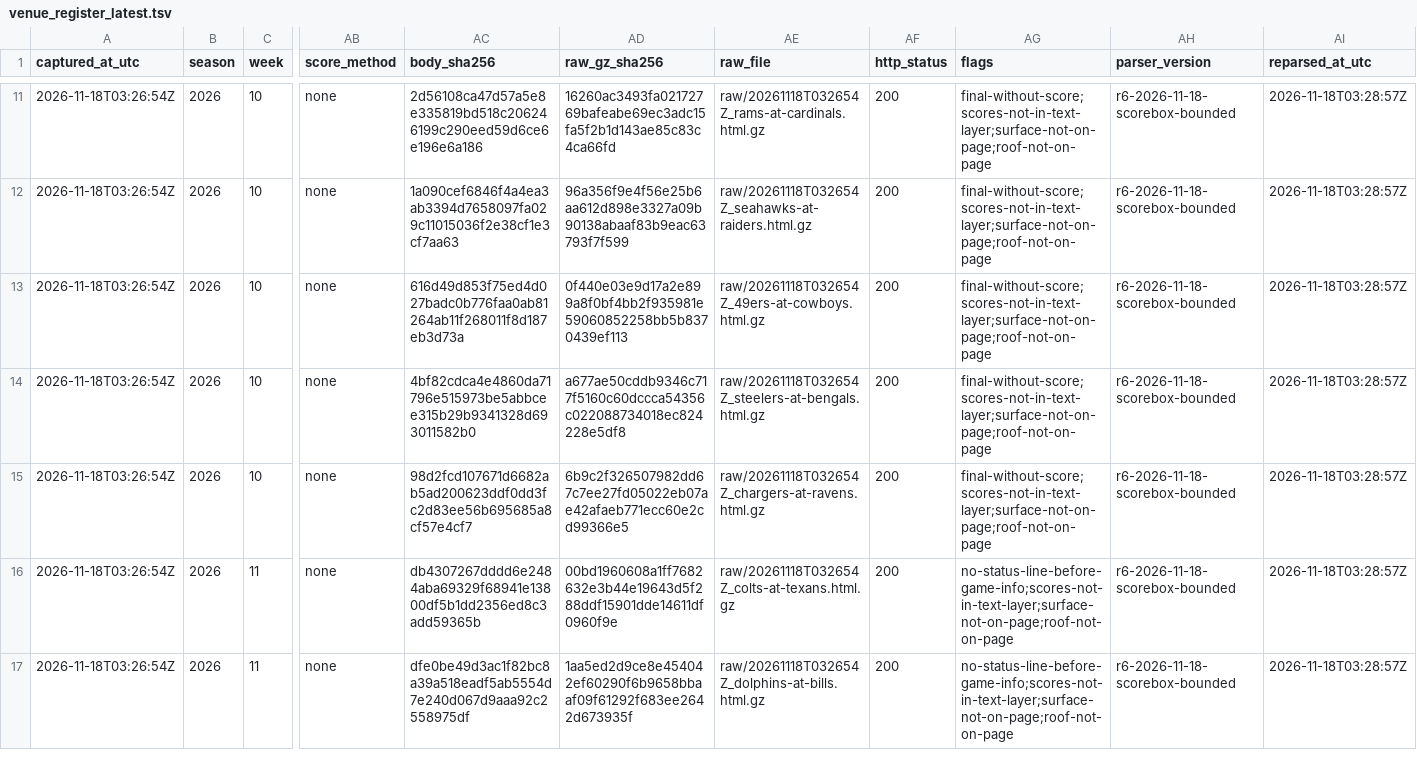
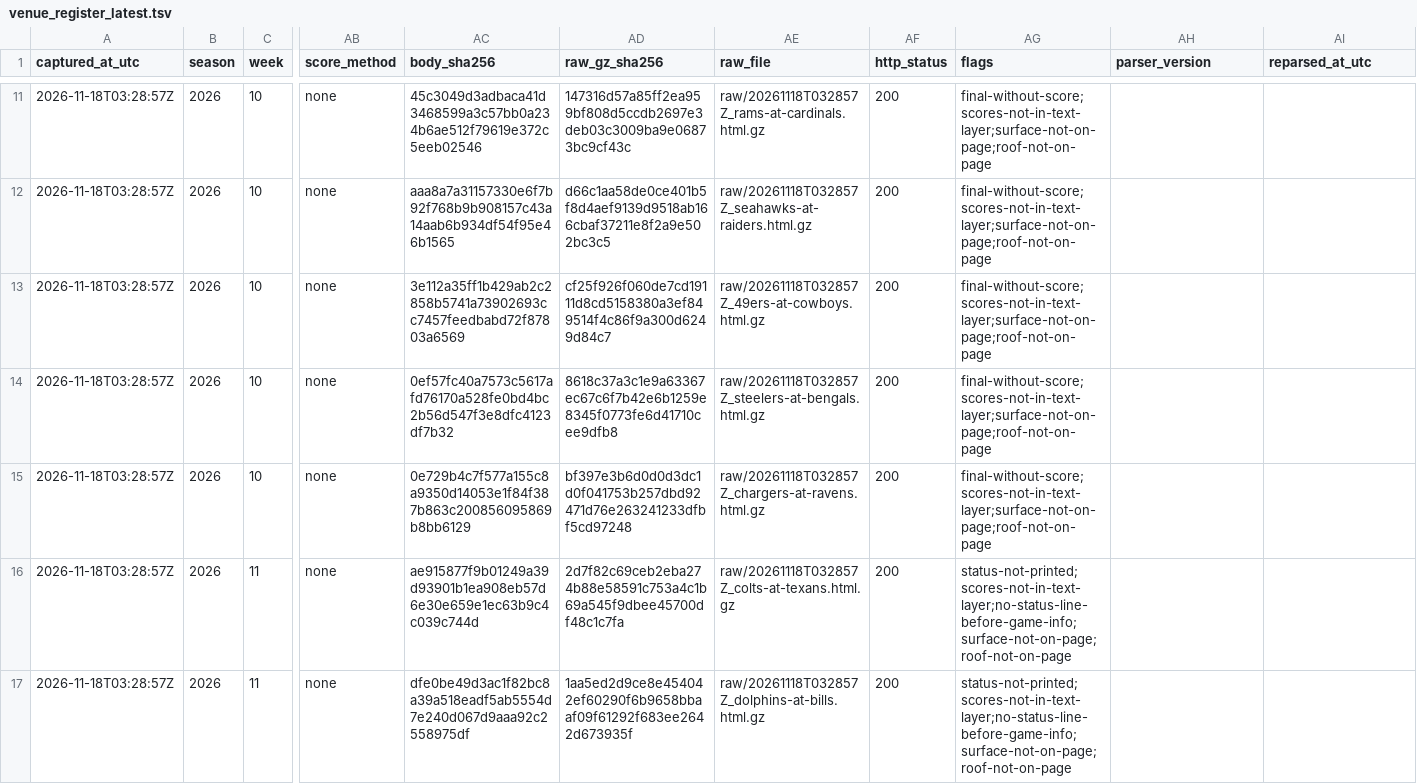
Before and after one commit to karagemop466-tech/X1, a TSV file: data/official/gamecentre/venue_register_latest.tsv, drawn as a sheet; only a part is shown, gaps mark what is left out; the diff covers the shown part only; the diff names each change by its address in the sheet, - before the commit and + after, or states it on an @@ line.

Commit message:
ci: official Game Center venue capture 2026-11-18T03:29:13Z

```diff
--- a/data/official/gamecentre/venue_register_latest.tsv
+++ b/data/official/gamecentre/venue_register_latest.tsv
-A11:A17 (captured_at_utc): 2026-11-18T03:26:54Z
+A11:A17 (captured_at_utc): 2026-11-18T03:28:57Z
-AC11 (body_sha256): 2d56108ca47d57a5e8e335819bd518c206246199c290eed59d6ce6e196e6a186
+AC11 (body_sha256): 45c3049d3adbaca41d3468599a3c57bb0a234b6ae512f79619e372c5eeb02546
-AD11 (raw_gz_sha256): 16260ac3493fa02172769bafeabe69ec3adc15fa5f2b1d143ae85c83c4ca66fd
+AD11 (raw_gz_sha256): 147316d57a85ff2ea959bf808d5ccdb2697e3deb03c3009ba9e06873bc9cf43c
-AE11 (raw_file): raw/20261118T032654Z_rams-at-cardinals.html.gz
+AE11 (raw_file): raw/20261118T032857Z_rams-at-cardinals.html.gz
-AH11:AH17 (parser_version): r6-2026-11-18-scorebox-bounded
+AH11:AH17 (parser_version): (empty)
-AI11:AI17 (reparsed_at_utc): 2026-11-18T03:28:57Z
+AI11:AI17 (reparsed_at_utc): (empty)
-AC12 (body_sha256): 1a090cef6846f4a4ea3ab3394d7658097fa029c11015036f2e38cf1e3cf7aa63
+AC12 (body_sha256): aaa8a7a31157330e6f7b92f768b9b908157c43a14aab6b934df54f95e46b1565
-AD12 (raw_gz_sha256): 96a356f9e4f56e25b6aa612d898e3327a09b90138abaaf83b9eac63793f7f599
+AD12 (raw_gz_sha256): d66c1aa58de0ce401b5f8d4aef9139d9518ab166cbaf37211e8f2a9e502bc3c5
-AE12 (raw_file): raw/20261118T032654Z_seahawks-at-raiders.html.gz
+AE12 (raw_file): raw/20261118T032857Z_seahawks-at-raiders.html.gz
-AC13 (body_sha256): 616d49d853f75ed4d027badc0b776faa0ab81264ab11f268011f8d187eb3d73a
+AC13 (body_sha256): 3e112a35ff1b429ab2c2858b5741a73902693cc7457feedbabd72f87803a6569
-AD13 (raw_gz_sha256): 0f440e03e9d17a2e899a8f0bf4bb2f935981e59060852258bb5b8370439ef113
+AD13 (raw_gz_sha256): cf25f926f060de7cd19111d8cd5158380a3ef849514f4c86f9a300d6249d84c7
-AE13 (raw_file): raw/20261118T032654Z_49ers-at-cowboys.html.gz
+AE13 (raw_file): raw/20261118T032857Z_49ers-at-cowboys.html.gz
-AC14 (body_sha256): 4bf82cdca4e4860da71796e515973be5abbcee315b29b9341328d693011582b0
+AC14 (body_sha256): 0ef57fc40a7573c5617afd76170a528fe0bd4bc2b56d547f3e8dfc4123df7b32
-AD14 (raw_gz_sha256): a677ae50cddb9346c717f5160c60dccca54356c022088734018ec824228e5df8
+AD14 (raw_gz_sha256): 8618c37a3c1e9a63367ec67c6f7b42e6b1259e8345f0773fe6d41710cee9dfb8
-AE14 (raw_file): raw/20261118T032654Z_steelers-at-bengals.html.gz
+AE14 (raw_file): raw/20261118T032857Z_steelers-at-bengals.html.gz
-AC15 (body_sha256): 98d2fcd107671d6682ab5ad200623ddf0dd3fc2d83ee56b695685a8cf57e4cf7
+AC15 (body_sha256): 0e729b4c7f577a155c8a9350d14053e1f84f387b863c200856095869b8bb6129
-AD15 (raw_gz_sha256): 6b9c2f326507982dd67c7ee27fd05022eb07ae42afaeb771ecc60e2cd99366e5
+AD15 (raw_gz_sha256): bf397e3b6d0d0d3dc1d0f041753b257dbd92471d76e263241233dfbf5cd97248
-AE15 (raw_file): raw/20261118T032654Z_chargers-at-ravens.html.gz
+AE15 (raw_file): raw/20261118T032857Z_chargers-at-ravens.html.gz
-AC16 (body_sha256): db4307267dddd6e2484aba69329f68941e13800df5b1dd2356ed8c3add59365b
+AC16 (body_sha256): ae915877f9b01249a39d93901b1ea908eb57d6e30e659e1ec63b9c4c039c744d
-AD16 (raw_gz_sha256): 00bd1960608a1ff7682632e3b44e19643d5f288ddf15901dde14611df0960f9e
+AD16 (raw_gz_sha256): 2d7f82c69ceb2eba274b88e58591c753a4c1b69a545f9dbee45700df48c1c7fa
-AE16 (raw_file): raw/20261118T032654Z_colts-at-texans.html.gz
+AE16 (raw_file): raw/20261118T032857Z_colts-at-texans.html.gz
-AG16:AG17 (flags): no-status-line-before-game-info;scores-not-in-text-layer;surface-not-on-page;roof-not-on-page
+AG16:AG17 (flags): status-not-printed;scores-not-in-text-layer;no-status-line-before-game-info;surface-not-on-page;roof-not-on-page
-AE17 (raw_file): raw/20261118T032654Z_dolphins-at-bills.html.gz
+AE17 (raw_file): raw/20261118T032857Z_dolphins-at-bills.html.gz
```
Also changed, not shown: 119 edited cells elsewhere in this file, data/official/gamecentre/venue_register_2026_w10_11_2026-11-18.tsv, 32 other files.
